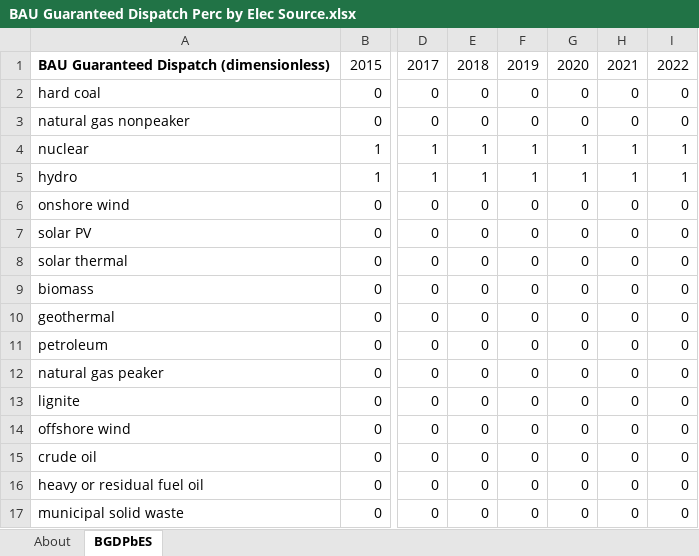
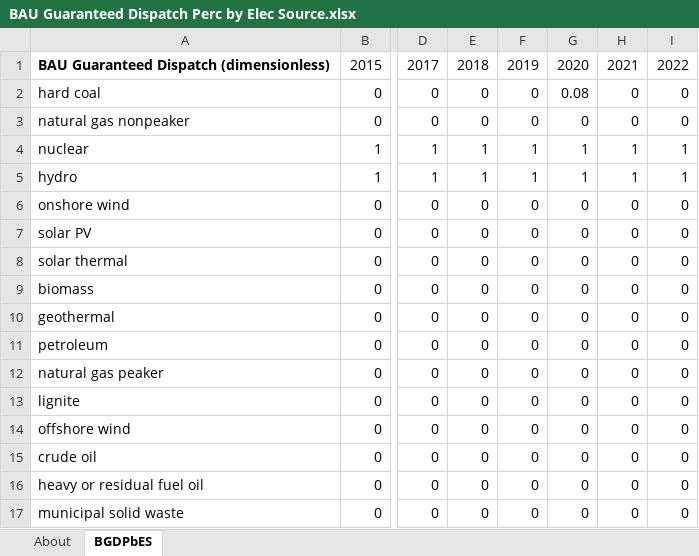
Before and after one commit to EnergyInnovation/eps-georgia, an Excel workbook: InputData/elec/BGDPbES/BAU Guaranteed Dispatch Perc by Elec Source.xlsx, sheet BGDPbES, drawn as a sheet; only a part is shown, gaps mark what is left out; values as stored, in another font and other column widths than the file's, no borders; the diff names each change by its address in the sheet, - before the commit and + after, or states it on an @@ line.

Commit message:
updated dispatch

```diff
--- a/InputData/elec/BGDPbES/BAU Guaranteed Dispatch Perc by Elec Source.xlsx (sheet BGDPbES)
+++ b/InputData/elec/BGDPbES/BAU Guaranteed Dispatch Perc by Elec Source.xlsx (sheet BGDPbES)
-G2: 0
+G2: 0.08
```
Also changed, not shown: 1 other file.
